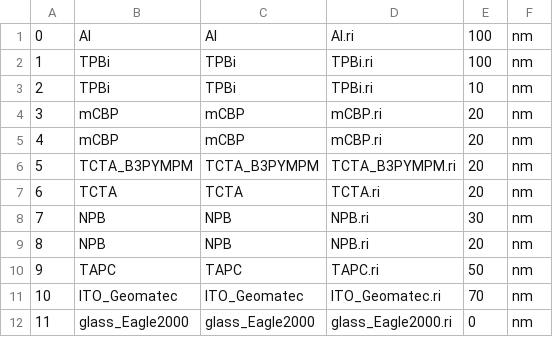
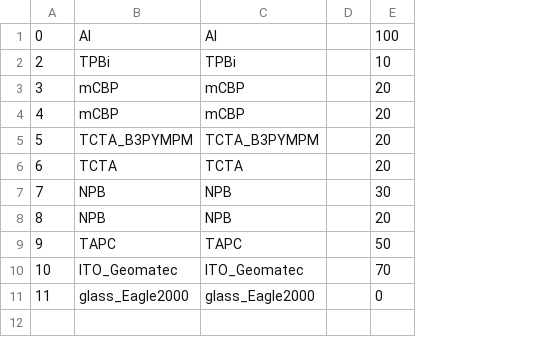
Before and after one commit to hannimpeha/OLED_real, a CSV file: resources/text.csv, drawn as a sheet; removed rows and columns are numbered as before the commit, all else as after; the diff names each change by its address in the sheet, - before the commit and + after, or states it on an @@ line.

```diff
--- a/resources/text.csv
+++ b/resources/text.csv
-column D, row 1: Al.ri; rows 3-12: TPBi.ri | mCBP.ri | mCBP.ri | TCTA_B3PYMPM.ri | TCTA.ri | NPB.ri | NPB.ri | TAPC.ri | ITO_Geomatec.ri | glass_Eagle2000.ri
+column D, empty
-column F, row 1: nm; rows 3-12: all nm
-row 2: 1 | TPBi | TPBi | TPBi.ri | 100 | nm
```
Also changed, not shown: 10 other files.
